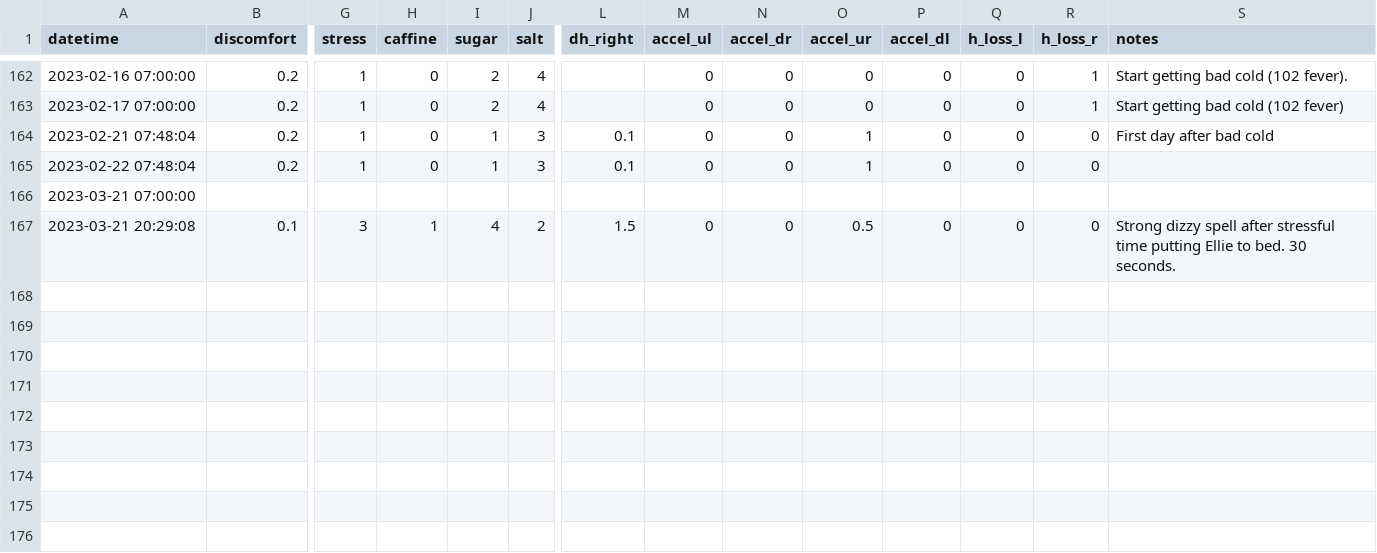
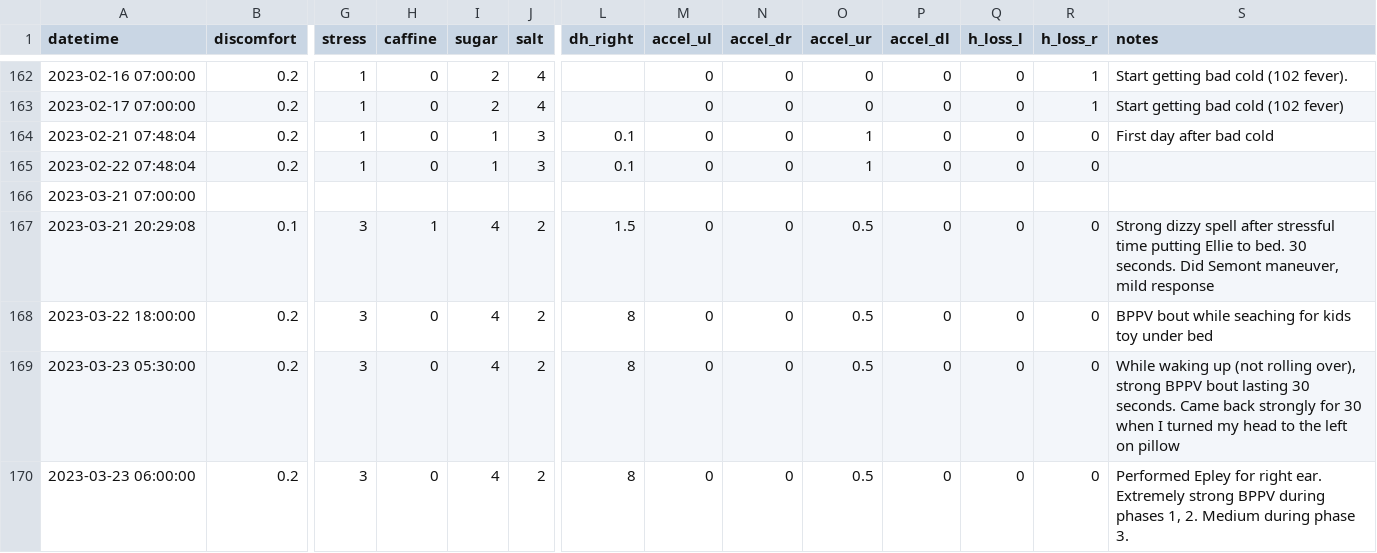
Before and after one commit to imalsogreg/blog.greghale.io, a CSV file: data/vertigo-chart.csv, drawn as a sheet; only a part is shown, gaps mark what is left out; rows hold the shown columns only; the diff names each change by its address in the sheet, - before the commit and + after, or states it on an @@ line.

Commit message:
data from spontaneous BPPV episode 2023-03-23T05:30:00

```diff
--- a/data/vertigo-chart.csv
+++ b/data/vertigo-chart.csv
-S167 (notes): …30 seconds.
+S167 (notes): …30 seconds. Did Semont maneuver, mild response
+row 168: 2023-03-22 18:00:00 | 0.2 | 3 | 0 | 4 | 2 | 8 | 0 | 0 | 0.5 | 0 | 0 | 0 | BPPV bout while seaching for kids toy under bed
+row 169: 2023-03-23 05:30:00 | 0.2 | 3 | 0 | 4 | 2 | 8 | 0 | 0 | 0.5 | 0 | 0 | 0 | While waking up (not rolling over), strong BPPV bout lasting 30 seconds. Came back strongly for 30 when I turned my head to the left on pillow
+row 170: 2023-03-23 06:00:00 | 0.2 | 3 | 0 | 4 | 2 | 8 | 0 | 0 | 0.5 | 0 | 0 | 0 | Performed Epley for right ear. Extremely strong BPPV during phases 1, 2. Medium during phase 3.
```
Also changed, not shown: docs/data/vertigo-chart.csv.
